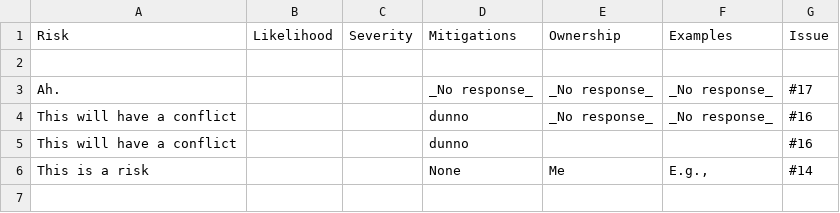
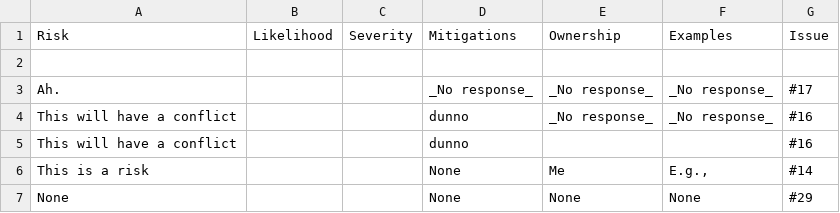
Before and after one commit to jshng-glasgow/SSI-Responsbile-AI-Risk-Register, a CSV file: register/risks.csv, drawn as a sheet; the diff names each change by its address in the sheet, - before the commit and + after, or states it on an @@ line.

```diff
--- a/register/risks.csv
+++ b/register/risks.csv
+row 7: None |  |  | None | None | None | #29
```
